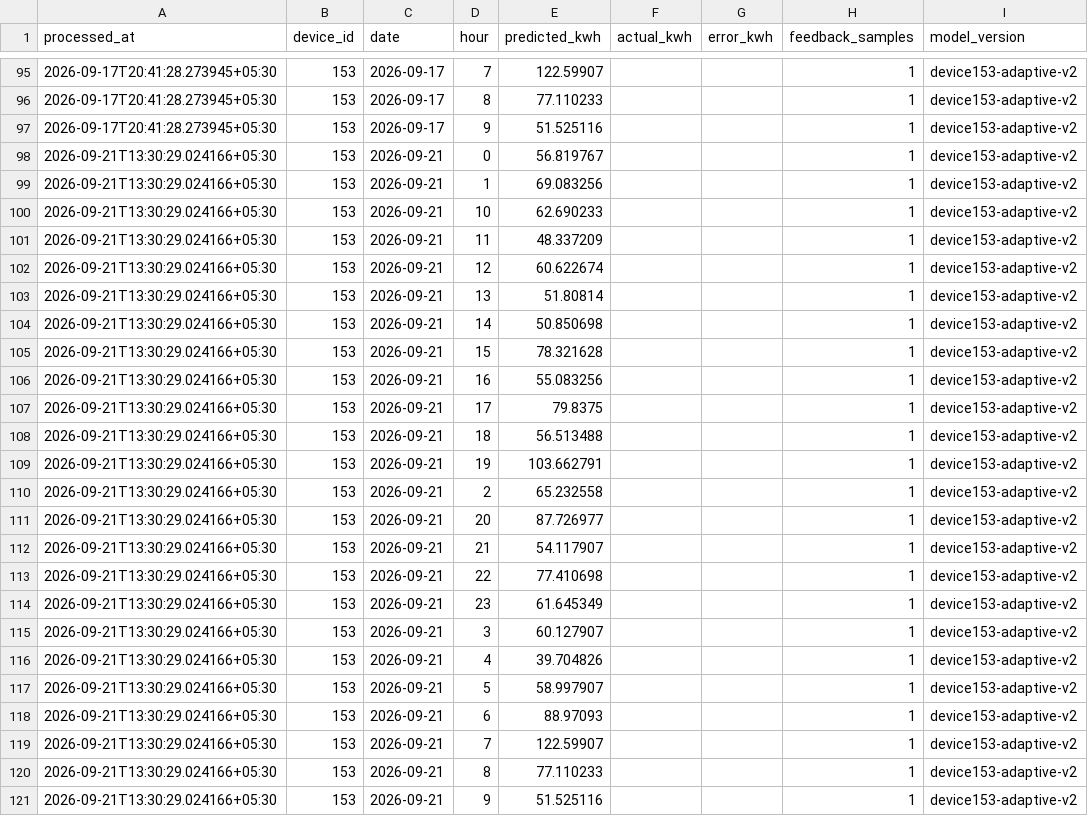
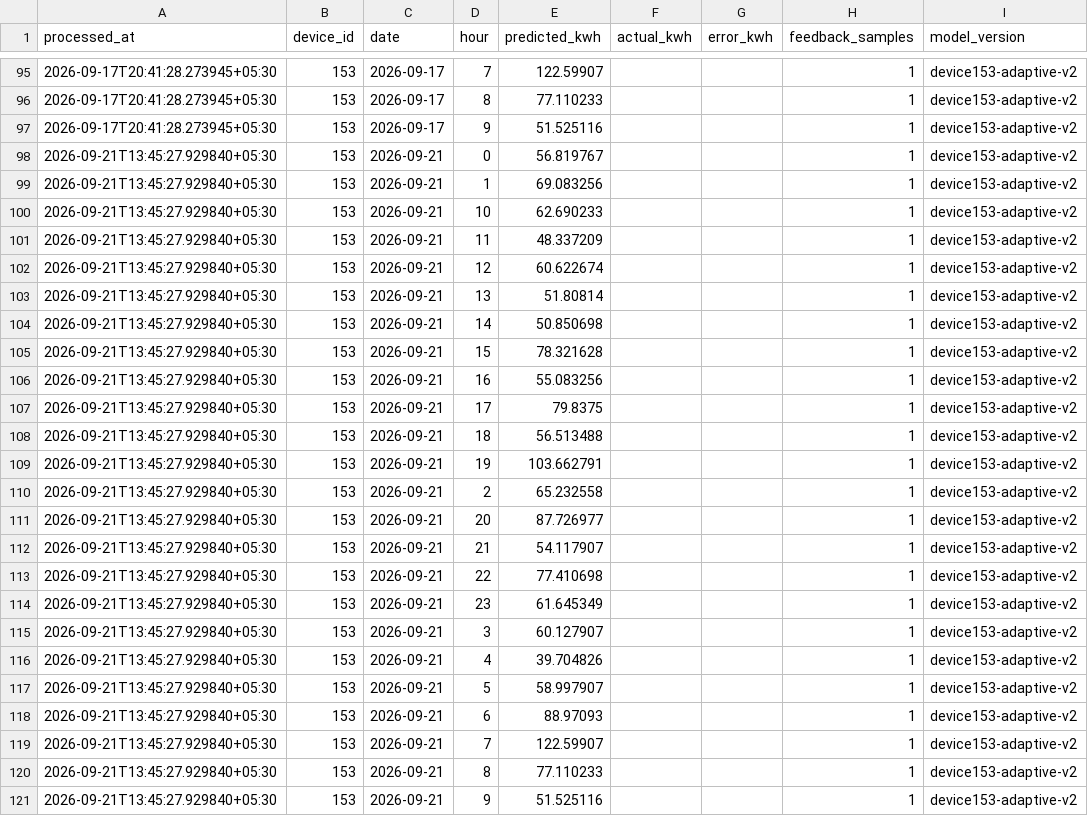
Before and after one commit to manumrityunjay07-ai/Energy_Monitor_HTTP, a CSV file: results/hourly_predictions.csv, drawn as a sheet; only a part is shown, gaps mark what is left out.

```diff
--- a/results/hourly_predictions.csv
+++ b/results/hourly_predictions.csv
@@ -97,25 +97,25 @@ processed_at,device_id,date,hour,predicted_kwh,actual_kwh,error_kwh,feedback_sam
 2026-09-17T20:41:28.273945+05:30,153,2026-09-17,9,51.525116,,,1,device153-adaptive-v2
-2026-09-21T13:30:29.024166+05:30,153,2026-09-21,0,56.819767,,,1,device153-adaptive-v2
-2026-09-21T13:30:29.024166+05:30,153,2026-09-21,1,69.083256,,,1,device153-adaptive-v2
-2026-09-21T13:30:29.024166+05:30,153,2026-09-21,10,62.690233,,,1,device153-adaptive-v2
-2026-09-21T13:30:29.024166+05:30,153,2026-09-21,11,48.337209,,,1,device153-adaptive-v2
-2026-09-21T13:30:29.024166+05:30,153,2026-09-21,12,60.622674,,,1,device153-adaptive-v2
-2026-09-21T13:30:29.024166+05:30,153,2026-09-21,13,51.80814,,,1,device153-adaptive-v2
-2026-09-21T13:30:29.024166+05:30,153,2026-09-21,14,50.850698,,,1,device153-adaptive-v2
-2026-09-21T13:30:29.024166+05:30,153,2026-09-21,15,78.321628,,,1,device153-adaptive-v2
-2026-09-21T13:30:29.024166+05:30,153,2026-09-21,16,55.083256,,,1,device153-adaptive-v2
-2026-09-21T13:30:29.024166+05:30,153,2026-09-21,17,79.8375,,,1,device153-adaptive-v2
-2026-09-21T13:30:29.024166+05:30,153,2026-09-21,18,56.513488,,,1,device153-adaptive-v2
-2026-09-21T13:30:29.024166+05:30,153,2026-09-21,19,103.662791,,,1,device153-adaptive-v2
-2026-09-21T13:30:29.024166+05:30,153,2026-09-21,2,65.232558,,,1,device153-adaptive-v2
-2026-09-21T13:30:29.024166+05:30,153,2026-09-21,20,87.726977,,,1,device153-adaptive-v2
-2026-09-21T13:30:29.024166+05:30,153,2026-09-21,21,54.117907,,,1,device153-adaptive-v2
-2026-09-21T13:30:29.024166+05:30,153,2026-09-21,22,77.410698,,,1,device153-adaptive-v2
-2026-09-21T13:30:29.024166+05:30,153,2026-09-21,23,61.645349,,,1,device153-adaptive-v2
-2026-09-21T13:30:29.024166+05:30,153,2026-09-21,3,60.127907,,,1,device153-adaptive-v2
-2026-09-21T13:30:29.024166+05:30,153,2026-09-21,4,39.704826,,,1,device153-adaptive-v2
-2026-09-21T13:30:29.024166+05:30,153,2026-09-21,5,58.997907,,,1,device153-adaptive-v2
-2026-09-21T13:30:29.024166+05:30,153,2026-09-21,6,88.97093,,,1,device153-adaptive-v2
-2026-09-21T13:30:29.024166+05:30,153,2026-09-21,7,122.59907,,,1,device153-adaptive-v2
-2026-09-21T13:30:29.024166+05:30,153,2026-09-21,8,77.110233,,,1,device153-adaptive-v2
-2026-09-21T13:30:29.024166+05:30,153,2026-09-21,9,51.525116,,,1,device153-adaptive-v2
+2026-09-21T13:45:27.929840+05:30,153,2026-09-21,0,56.819767,,,1,device153-adaptive-v2
+2026-09-21T13:45:27.929840+05:30,153,2026-09-21,1,69.083256,,,1,device153-adaptive-v2
+2026-09-21T13:45:27.929840+05:30,153,2026-09-21,10,62.690233,,,1,device153-adaptive-v2
+2026-09-21T13:45:27.929840+05:30,153,2026-09-21,11,48.337209,,,1,device153-adaptive-v2
+2026-09-21T13:45:27.929840+05:30,153,2026-09-21,12,60.622674,,,1,device153-adaptive-v2
+2026-09-21T13:45:27.929840+05:30,153,2026-09-21,13,51.80814,,,1,device153-adaptive-v2
+2026-09-21T13:45:27.929840+05:30,153,2026-09-21,14,50.850698,,,1,device153-adaptive-v2
+2026-09-21T13:45:27.929840+05:30,153,2026-09-21,15,78.321628,,,1,device153-adaptive-v2
+2026-09-21T13:45:27.929840+05:30,153,2026-09-21,16,55.083256,,,1,device153-adaptive-v2
+2026-09-21T13:45:27.929840+05:30,153,2026-09-21,17,79.8375,,,1,device153-adaptive-v2
+2026-09-21T13:45:27.929840+05:30,153,2026-09-21,18,56.513488,,,1,device153-adaptive-v2
+2026-09-21T13:45:27.929840+05:30,153,2026-09-21,19,103.662791,,,1,device153-adaptive-v2
+2026-09-21T13:45:27.929840+05:30,153,2026-09-21,2,65.232558,,,1,device153-adaptive-v2
+2026-09-21T13:45:27.929840+05:30,153,2026-09-21,20,87.726977,,,1,device153-adaptive-v2
+2026-09-21T13:45:27.929840+05:30,153,2026-09-21,21,54.117907,,,1,device153-adaptive-v2
+2026-09-21T13:45:27.929840+05:30,153,2026-09-21,22,77.410698,,,1,device153-adaptive-v2
+2026-09-21T13:45:27.929840+05:30,153,2026-09-21,23,61.645349,,,1,device153-adaptive-v2
+2026-09-21T13:45:27.929840+05:30,153,2026-09-21,3,60.127907,,,1,device153-adaptive-v2
+2026-09-21T13:45:27.929840+05:30,153,2026-09-21,4,39.704826,,,1,device153-adaptive-v2
+2026-09-21T13:45:27.929840+05:30,153,2026-09-21,5,58.997907,,,1,device153-adaptive-v2
+2026-09-21T13:45:27.929840+05:30,153,2026-09-21,6,88.97093,,,1,device153-adaptive-v2
+2026-09-21T13:45:27.929840+05:30,153,2026-09-21,7,122.59907,,,1,device153-adaptive-v2
+2026-09-21T13:45:27.929840+05:30,153,2026-09-21,8,77.110233,,,1,device153-adaptive-v2
+2026-09-21T13:45:27.929840+05:30,153,2026-09-21,9,51.525116,,,1,device153-adaptive-v2
```
Also changed, not shown: results/ai_results.csv, 5 other files.
